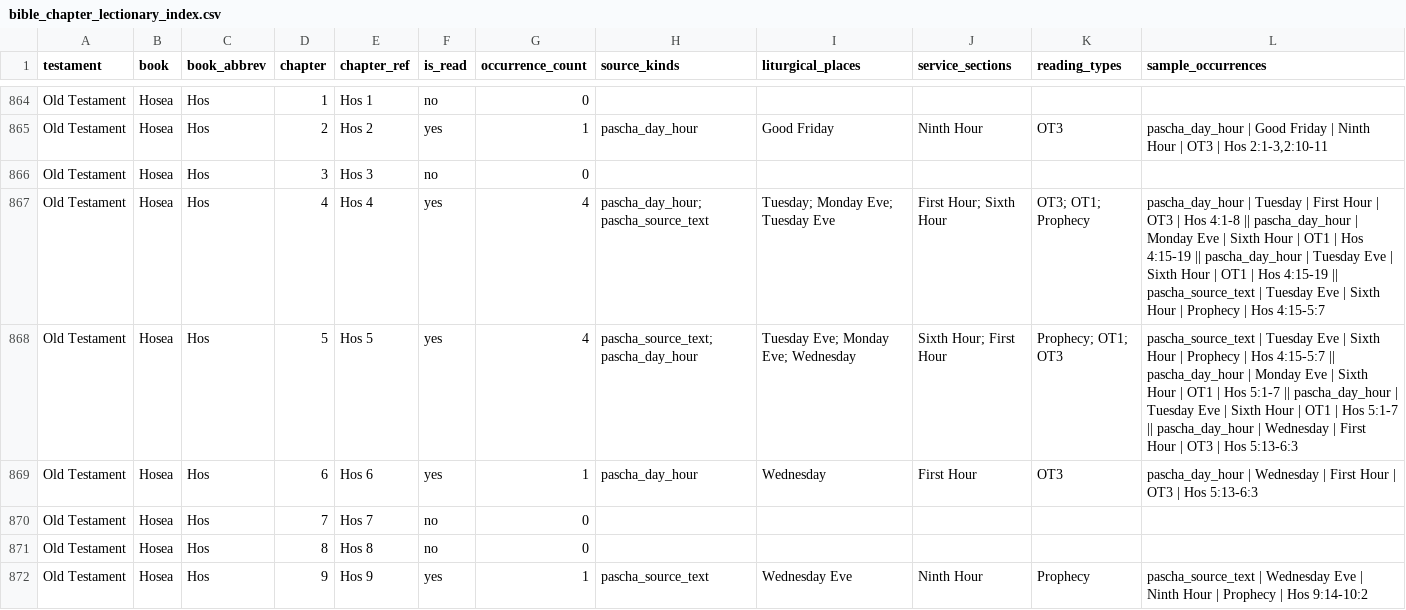
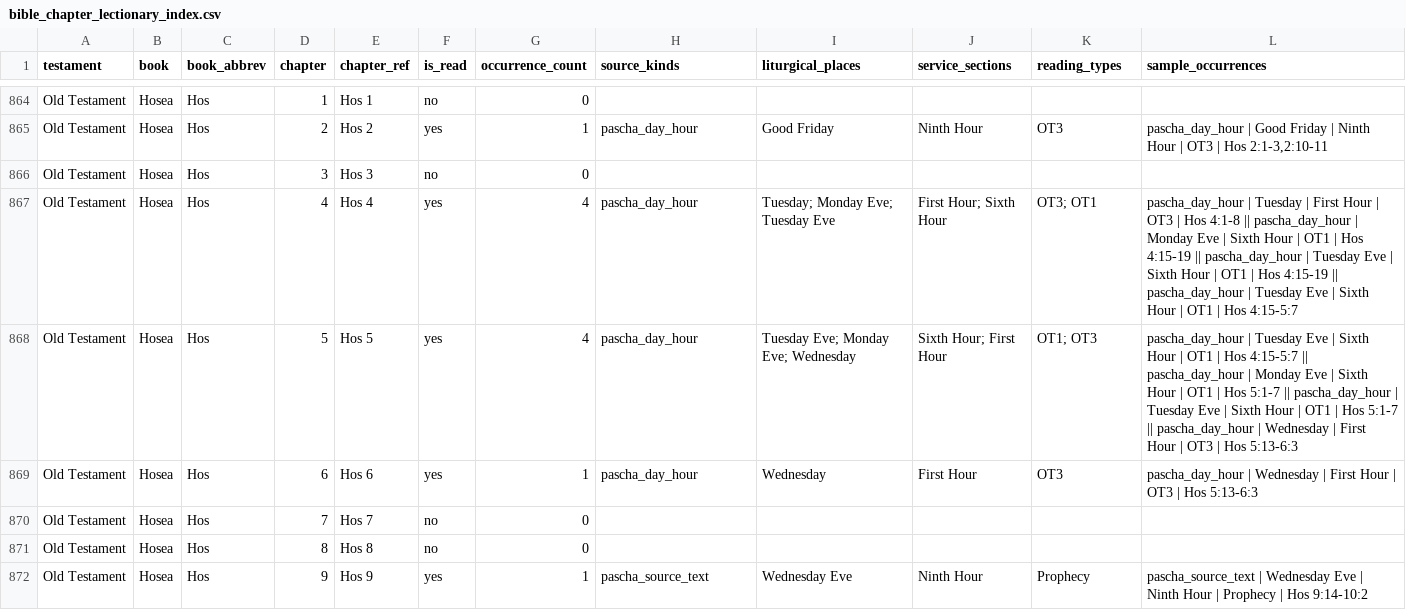
Before and after one commit to george-andraws/coptic-orthodox-lectionary-tools, a CSV file: out/data/bible_chapter_lectionary_index.csv, drawn as a sheet; only a part is shown, gaps mark what is left out; the diff covers the shown part only.

Commit message:
Prepare lectionary data package 1.1.0

```diff
--- a/out/data/bible_chapter_lectionary_index.csv
+++ b/out/data/bible_chapter_lectionary_index.csv
@@ -866,4 +866,4 @@ Old Testament,Hosea,Hos,2,Hos 2,yes,1,pascha_day_hour,Good Friday,Ninth Hour,OT3
 Old Testament,Hosea,Hos,3,Hos 3,no,0,,,,,
-Old Testament,Hosea,Hos,4,Hos 4,yes,4,pascha_day_hour; pascha_source_text,Tuesday; Monday Eve; Tuesday Eve,First Hour; Sixth Hour,OT3; OT1; Prophecy,pascha_day_hour | Tuesday | First Hour | OT3 | Hos 4:1-8 || pascha_day_hour | Monday Eve | Sixth Hour | OT1 | Hos 4:15-19 || pascha_day_hour | Tuesday Eve | Sixth Hour | OT1 | Hos 4:15-19 || pascha_source_text | Tuesday Eve | Sixth Hour | Prophecy | Hos 4:15-5:7
-Old Testament,Hosea,Hos,5,Hos 5,yes,4,pascha_source_text; pascha_day_hour,Tuesday Eve; Monday Eve; Wednesday,Sixth Hour; First Hour,Prophecy; OT1; OT3,pascha_source_text | Tuesday Eve | Sixth Hour | Prophecy | Hos 4:15-5:7 || pascha_day_hour | Monday Eve | Sixth Hour | OT1 | Hos 5:1-7 || pascha_day_hour | Tuesday Eve | Sixth Hour | OT1 | Hos 5:1-7 || pascha_day_hour | Wednesday | First Hour | OT3 | Hos 5:13-6:3
+Old Testament,Hosea,Hos,4,Hos 4,yes,4,pascha_day_hour,Tuesday; Monday Eve; Tuesday Eve,First Hour; Sixth Hour,OT3; OT1,pascha_day_hour | Tuesday | First Hour | OT3 | Hos 4:1-8 || pascha_day_hour | Monday Eve | Sixth Hour | OT1 | Hos 4:15-19 || pascha_day_hour | Tuesday Eve | Sixth Hour | OT1 | Hos 4:15-19 || pascha_day_hour | Tuesday Eve | Sixth Hour | OT1 | Hos 4:15-5:7
+Old Testament,Hosea,Hos,5,Hos 5,yes,4,pascha_day_hour,Tuesday Eve; Monday Eve; Wednesday,Sixth Hour; First Hour,OT1; OT3,pascha_day_hour | Tuesday Eve | Sixth Hour | OT1 | Hos 4:15-5:7 || pascha_day_hour | Monday Eve | Sixth Hour | OT1 | Hos 5:1-7 || pascha_day_hour | Tuesday Eve | Sixth Hour | OT1 | Hos 5:1-7 || pascha_day_hour | Wednesday | First Hour | OT3 | Hos 5:13-6:3
 Old Testament,Hosea,Hos,6,Hos 6,yes,1,pascha_day_hour,Wednesday,First Hour,OT3,pascha_day_hour | Wednesday | First Hour | OT3 | Hos 5:13-6:3
```
Also changed, not shown: 26 edited cells elsewhere in this file, 10 other files.
